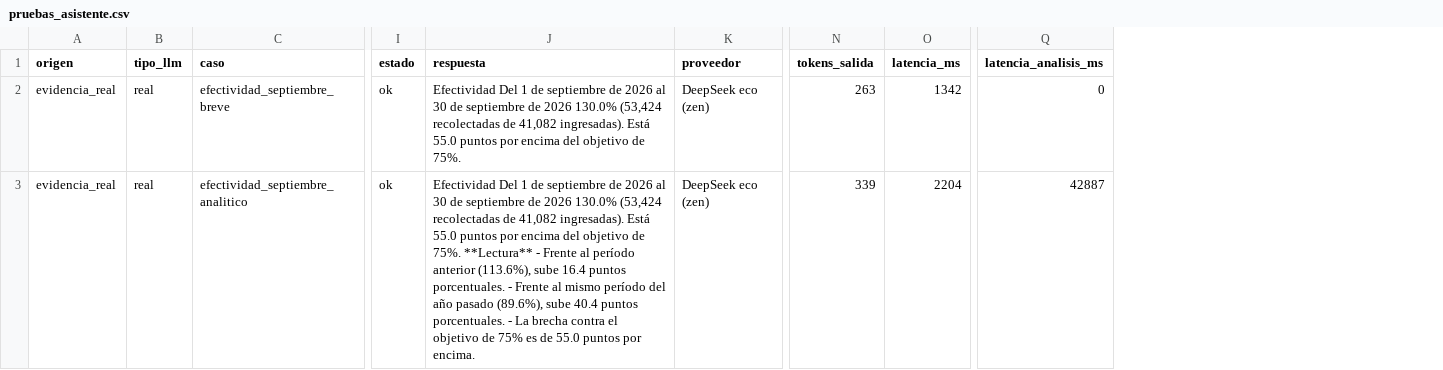
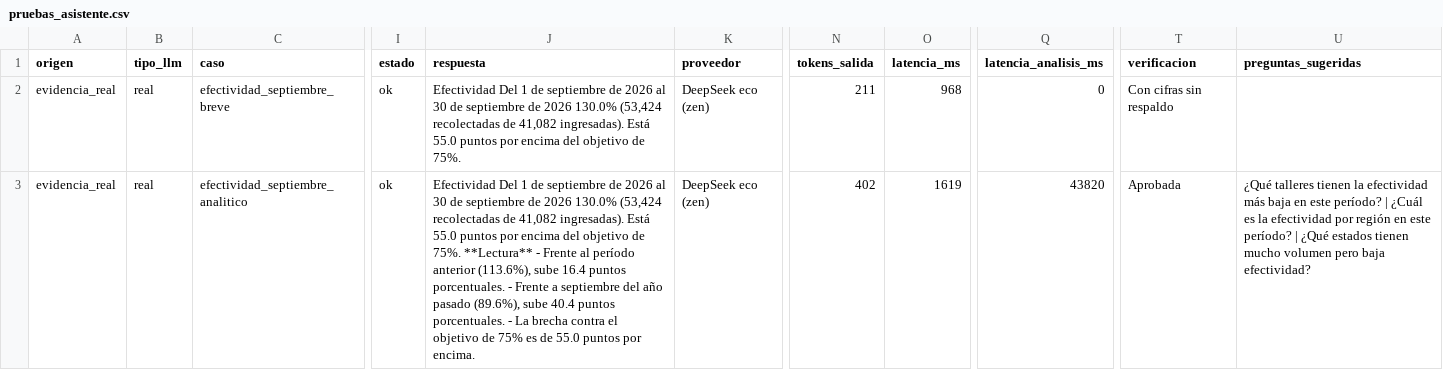
Before and after one commit to jaimeivan/fc-molduplastic-frappe-ia, a CSV file: evidencia/pruebas_asistente.csv, drawn as a sheet; only a part is shown, gaps mark what is left out; the diff covers the shown part only; the diff names each change by its address in the sheet, - before the commit and + after, or states it on an @@ line.

```diff
--- a/evidencia/pruebas_asistente.csv
+++ b/evidencia/pruebas_asistente.csv
+column T (verificacion), rows 2-3: Con cifras sin respaldo | Aprobada
+column U (preguntas_sugeridas), row 3: ¿Qué talleres tienen la efectividad más baja en este período? | ¿Cuál es la efectividad por región en este período? | ¿Qué estados tienen mucho volumen pero baja efectividad?
-N2 (tokens_salida): 263
+N2 (tokens_salida): 211
-O2 (latencia_ms): 1342
+O2 (latencia_ms): 968
-J3 (respuesta): …- Frente al mismo período del año…
+J3 (respuesta): …- Frente a septiembre del año…
-N3 (tokens_salida): 339
+N3 (tokens_salida): 402
-O3 (latencia_ms): 2204
+O3 (latencia_ms): 1619
-Q3 (latencia_analisis_ms): 42887
+Q3 (latencia_analisis_ms): 43820
```
Also changed, not shown: 16 added rows, 1 removed row and 36 edited cells elsewhere in this file, evidencia/pruebas_ejecutadas.csv, 20 other files.
